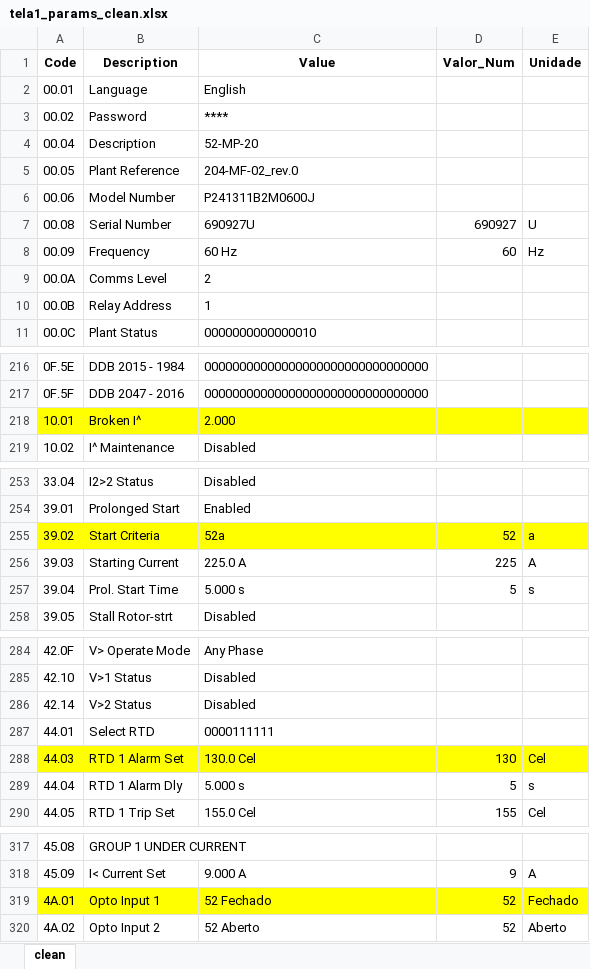
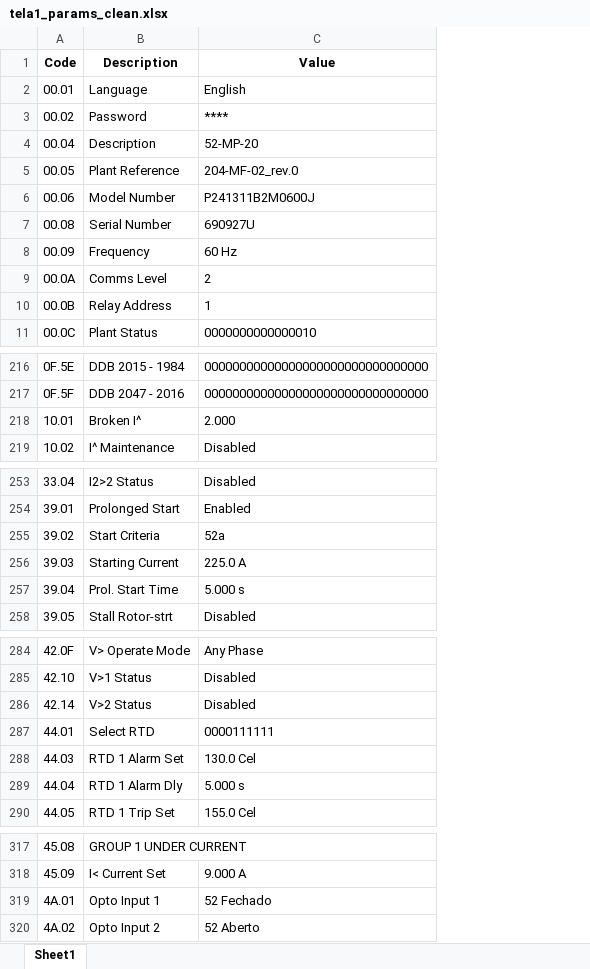
Before and after one commit to accolombini/protecai_testes, an Excel workbook: outputs/atrib_limpos/tela1_params_clean.xlsx, sheet Sheet1, drawn as a sheet; only a part is shown, gaps mark what is left out; values as stored, in another font and other column widths than the file's, no borders; the diff covers the shown part only; the diff names each change by its address in the sheet, - before the commit and + after, or states it on an @@ line.

```diff
--- a/outputs/atrib_limpos/tela1_params_clean.xlsx (sheet Sheet1)
+++ b/outputs/atrib_limpos/tela1_params_clean.xlsx (sheet Sheet1)
-sheet tab: clean
+sheet tab: Sheet1
-column D, rows 1-8: Valor_Num |  |  |  |  |  | 690927 | 60; rows 255-257: 52 | 225 | 5; rows 288-290: 130 | 5 | 155; rows 318-320: 9 | 52 | 52
-column E, rows 1-8: Unidade |  |  |  |  |  | U | Hz; rows 255-257: a | A | s; rows 288-290: Cel | s | Cel; rows 318-320: A | Fechado | Aberto
-A218:C218 fill: #FFFF00
+A218:C218 fill: none
-A255:C255 fill: #FFFF00
+A255:C255 fill: none
-A288:C288 fill: #FFFF00
+A288:C288 fill: none
-A319:C319 fill: #FFFF00
+A319:C319 fill: none
```
Also changed, not shown: cell formats elsewhere in this sheet, outputs/atrib_limpos/tela3_params_clean.xlsx, outputs/doc/codigos_normalizados_latest.xlsx, 7 other files.
